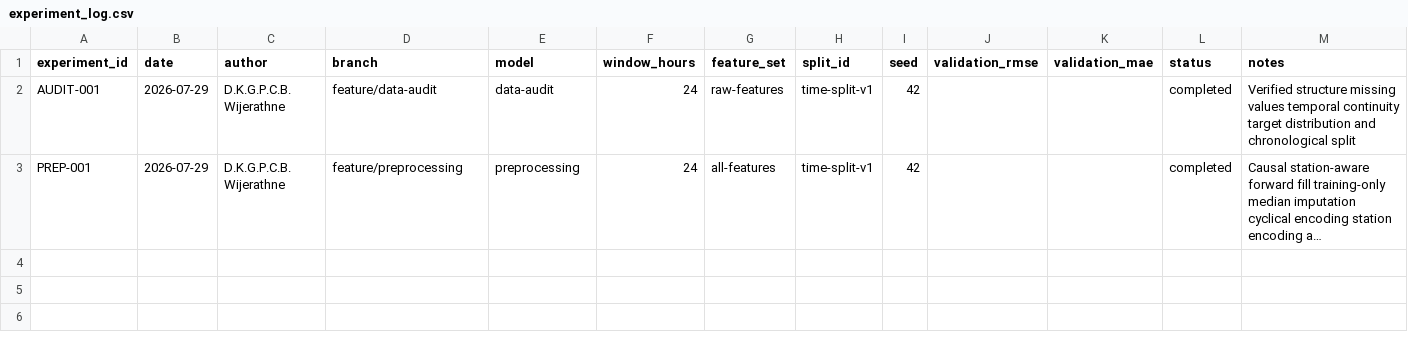
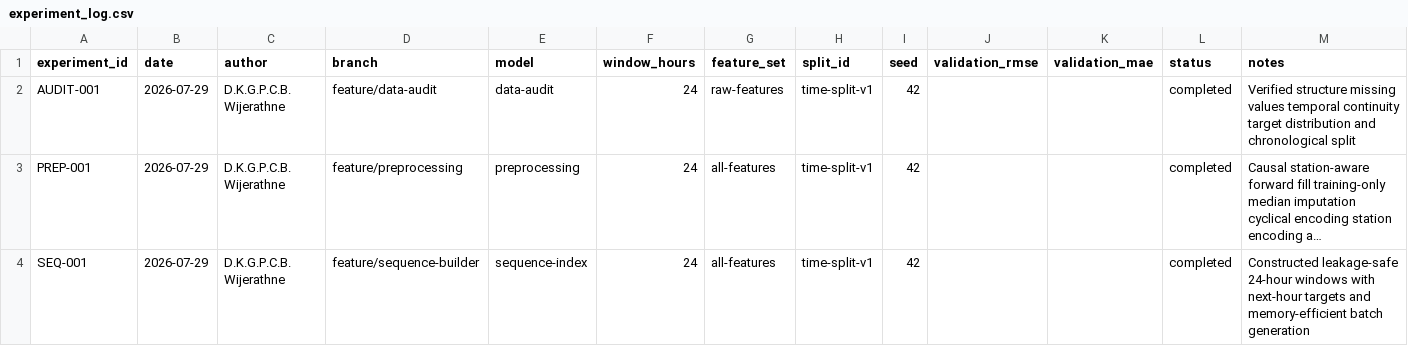
Before and after one commit to pasan3251/co-5420-air-pollution, a CSV file: experiment_log.csv, drawn as a sheet; long unchanged cells end in …; the diff names each change by its address in the sheet, - before the commit and + after, or states it on an @@ line.

Commit message:
Add temporal sequence construction pipeline

```diff
--- a/experiment_log.csv
+++ b/experiment_log.csv
+row 4: SEQ-001 | 2026-07-29 | D.K.G.P.C.B. Wijerathne | feature/sequence-builder | sequence-index | 24 | all-features | time-split-v1 | 42 |  |  | completed | Constructed leakage-safe 24-hour windows with next-hour targets and memory-efficient batch generation
```
Also changed, not shown: 8 other files.
